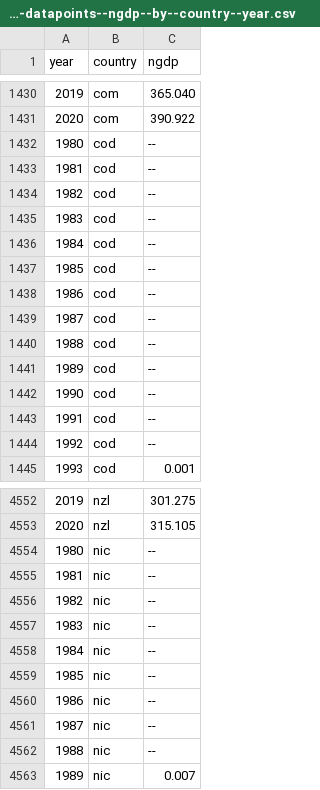
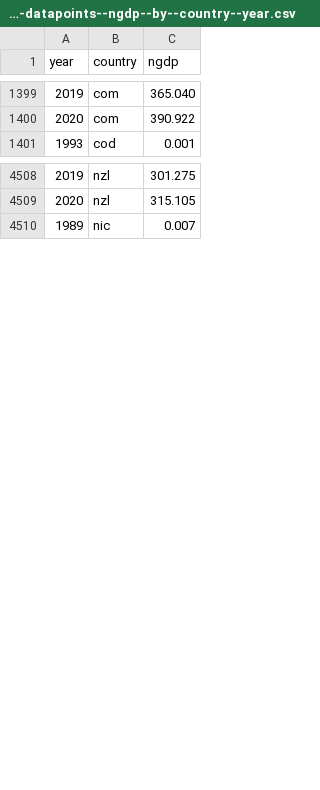
Before and after one commit to open-numbers/ddf--imf--weo, a CSV file: output/ddf--datapoints--ngdp--by--country--year.csv, drawn as a sheet; only a part is shown, gaps mark what is left out; the diff covers the shown part only.

```diff
--- a/output/ddf--datapoints--ngdp--by--country--year.csv
+++ b/output/ddf--datapoints--ngdp--by--country--year.csv
@@ -1431,15 +1400,2 @@ year,country,ngdp
 2020,com,390.922
-1980,cod,--
-1981,cod,--
-1982,cod,--
-1983,cod,--
-1984,cod,--
-1985,cod,--
-1986,cod,--
-1987,cod,--
-1988,cod,--
-1989,cod,--
-1990,cod,--
-1991,cod,--
-1992,cod,--
 1993,cod,0.001
@@ -4553,11 +4509,2 @@ year,country,ngdp
 2020,nzl,315.105
-1980,nic,--
-1981,nic,--
-1982,nic,--
-1983,nic,--
-1984,nic,--
-1985,nic,--
-1986,nic,--
-1987,nic,--
-1988,nic,--
 1989,nic,0.007
```
Also changed, not shown: 39 removed rows elsewhere in this file, output/ddf--datapoints--ngdppc--by--country--year.csv, output/ddf--datapoints--pcpie--by--country--year.csv, 10 other files.
